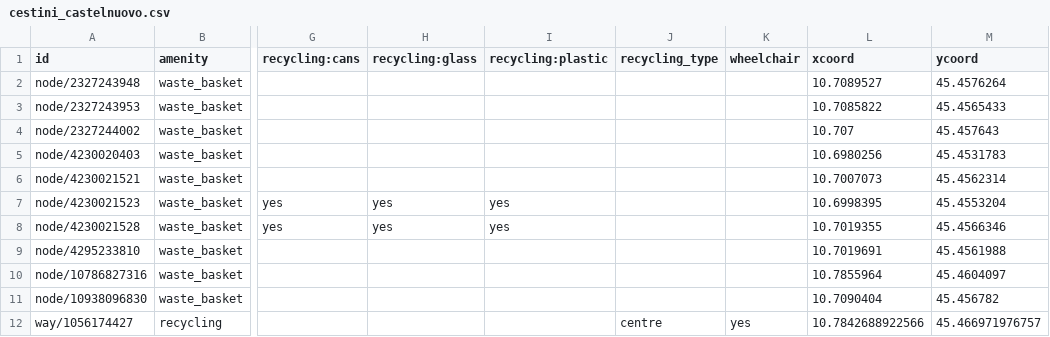
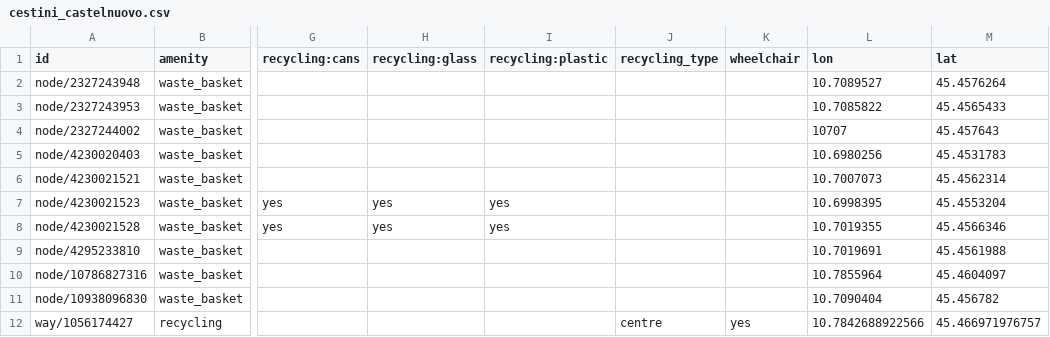
Before and after one commit to ITSLASTProgetti/12Cestini, a CSV file: data/cestini_castelnuovo.csv, drawn as a sheet; only a part is shown, gaps mark what is left out; the diff names each change by its address in the sheet, - before the commit and + after, or states it on an @@ line.

```diff
--- a/data/cestini_castelnuovo.csv
+++ b/data/cestini_castelnuovo.csv
-L1: xcoord
+L1: lon
-M1: ycoord
+M1: lat
-L4 (lon): 10.707
+L4 (lon): 10707
```
Also changed, not shown: data/cestini_bussolengo.csv, data/cestini_lazise.csv, 11 other files.
